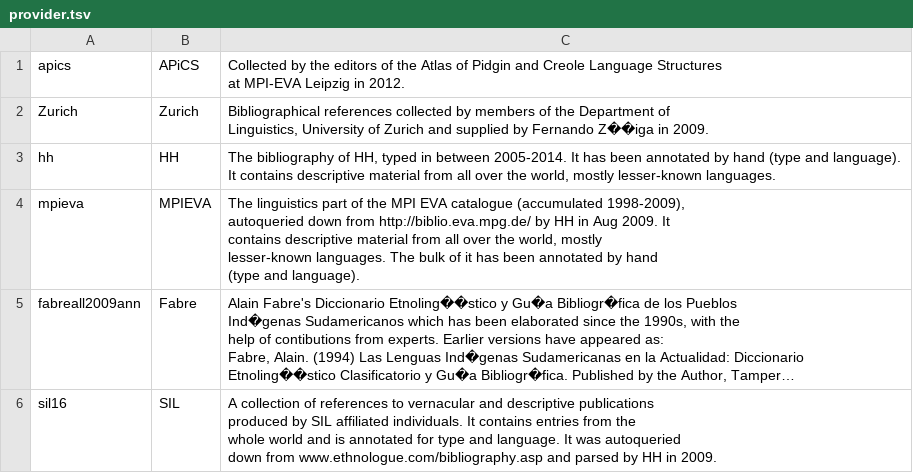
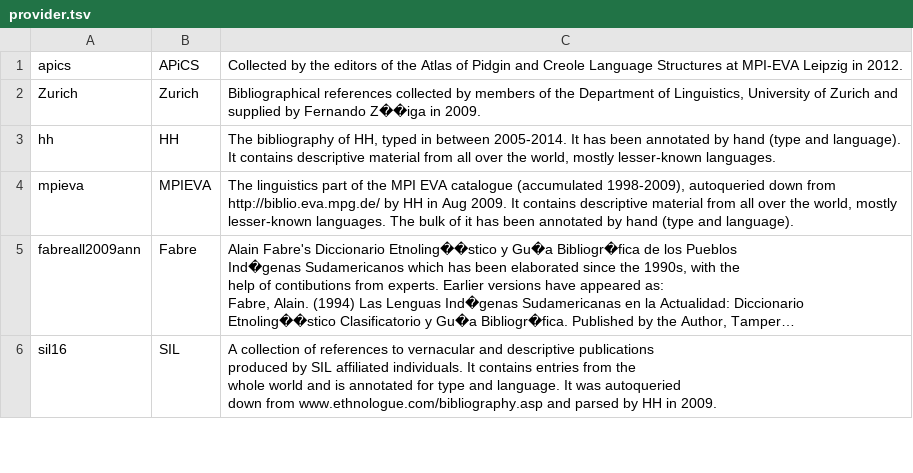
Before and after one commit to glottolog/glottolog-legacy, a TSV file: references/provider.tsv, drawn as a sheet; only a part is shown; long unchanged cells end in …; the diff names each change by its address in the sheet, - before the commit and + after, or states it on an @@ line.

Commit message:
Update provider.tsv

```diff
--- a/references/provider.tsv
+++ b/references/provider.tsv
-C1: …in 2012.
+C1: …in 2012.
-C2: …in 2009.
+C2: …in 2009.
-C4: …and language).
+C4: …and language).
```
